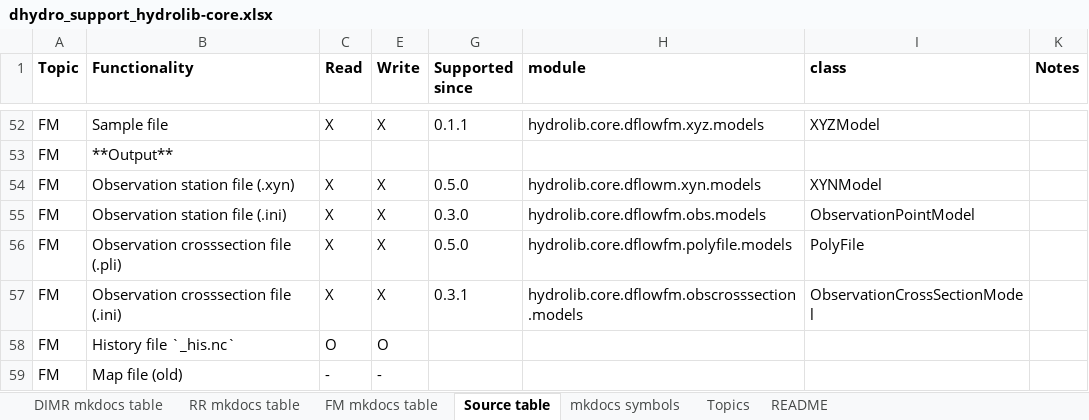
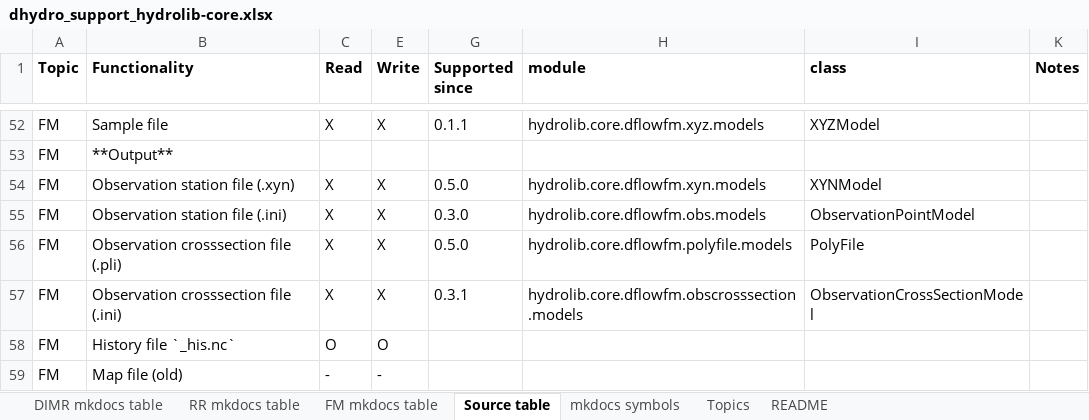
Before and after one commit to Deltares/HYDROLIB-core, an Excel workbook: docs/topics/dhydro_support_hydrolib-core.xlsx, sheet Source table, drawn as a sheet; only a part is shown, gaps mark what is left out; values as stored, in another font and other column widths than the file's, no borders; the diff names each change by its address in the sheet, - before the commit and + after, or states it on an @@ line.

Commit message:
Fix dflowm (no f) typo in excel sheet

```diff
--- a/docs/topics/dhydro_support_hydrolib-core.xlsx (sheet Source table)
+++ b/docs/topics/dhydro_support_hydrolib-core.xlsx (sheet Source table)
-H54 (module): hydrolib.core.dflowm.xyn.models
+H54 (module): hydrolib.core.dflowfm.xyn.models
```
Also changed, not shown: sheet FM mkdocs table, hidden cells, 1 other file.
